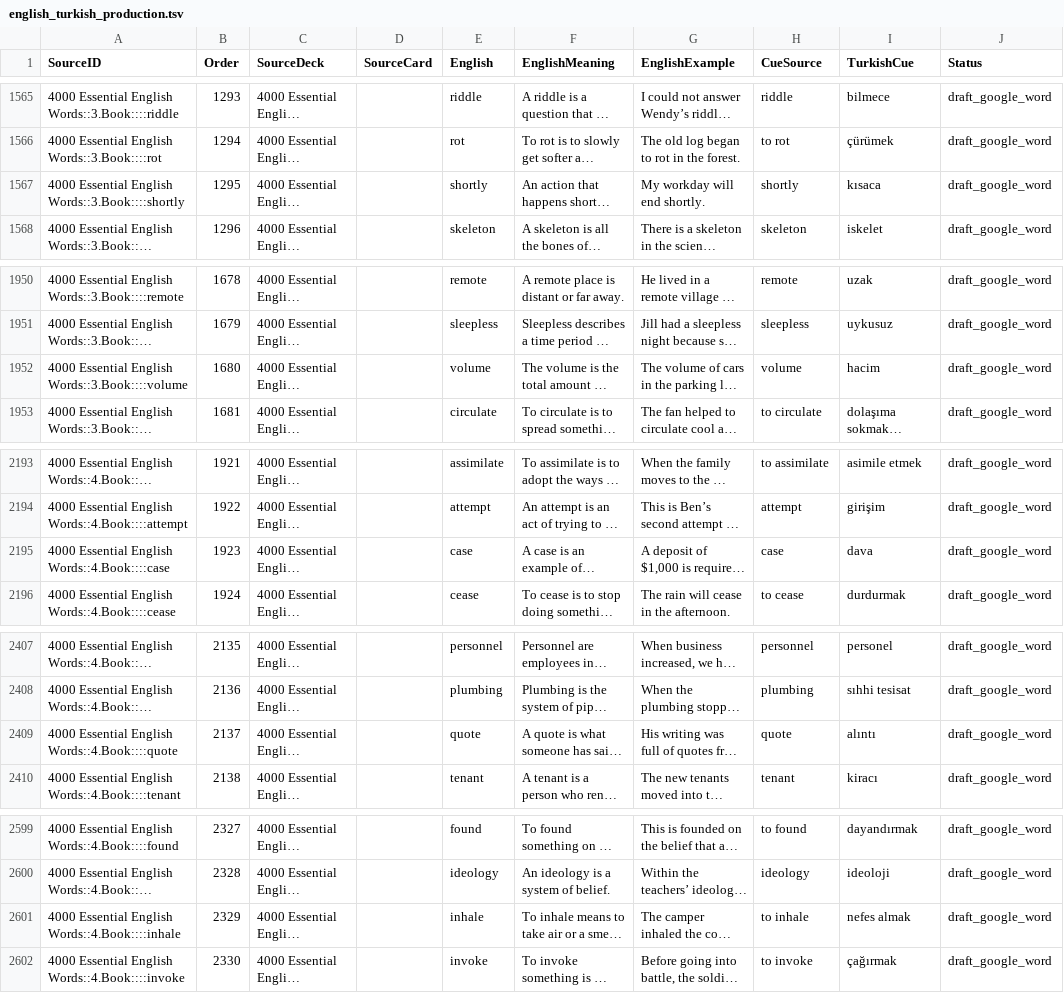
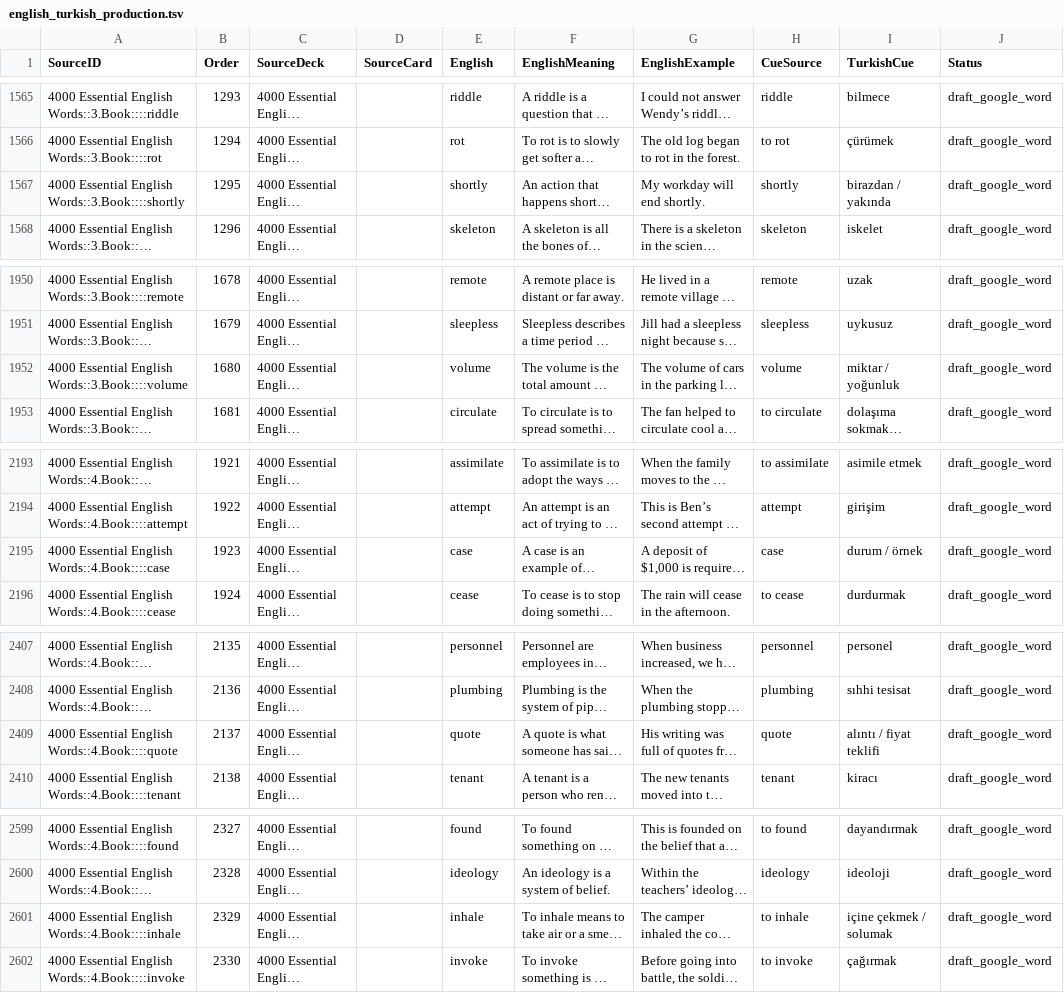
Before and after one commit to PlaneInABottle/ankiDecks, a TSV file: generated/english_4000/english_turkish_production.tsv, drawn as a sheet; only a part is shown, gaps mark what is left out; long unchanged cells end in …; the diff covers the shown part only; the diff names each change by its address in the sheet, - before the commit and + after, or states it on an @@ line.

```diff
--- a/generated/english_4000/english_turkish_production.tsv
+++ b/generated/english_4000/english_turkish_production.tsv
-I1567 (TurkishCue): kısaca
+I1567 (TurkishCue): birazdan / yakında
-I1952 (TurkishCue): hacim
+I1952 (TurkishCue): miktar / yoğunluk
-I2195 (TurkishCue): dava
+I2195 (TurkishCue): durum / örnek
-I2409 (TurkishCue): alıntı
+I2409 (TurkishCue): alıntı / fiyat teklifi
-I2601 (TurkishCue): nefes almak
+I2601 (TurkishCue): içine çekmek / solumak
```
Also changed, not shown: 22 edited cells elsewhere in this file, generated/english_mastery/english_mastery.tsv, generated/phrases/english_natural_phrases_reviewed.tsv, 20 other files.
